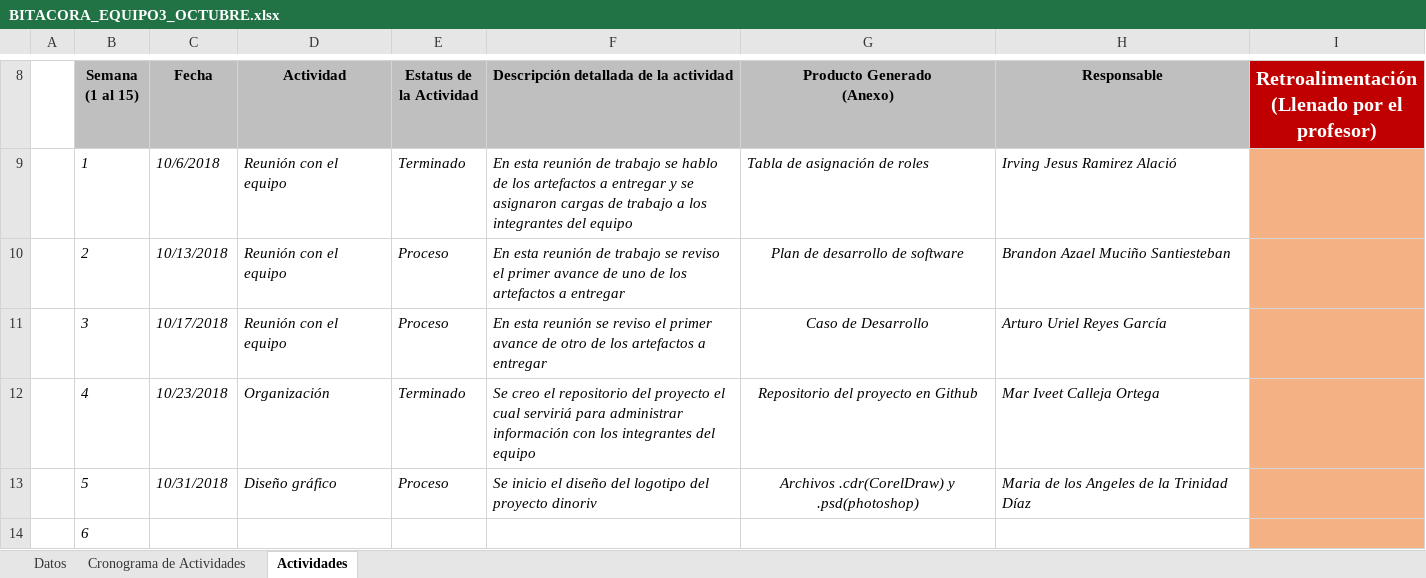
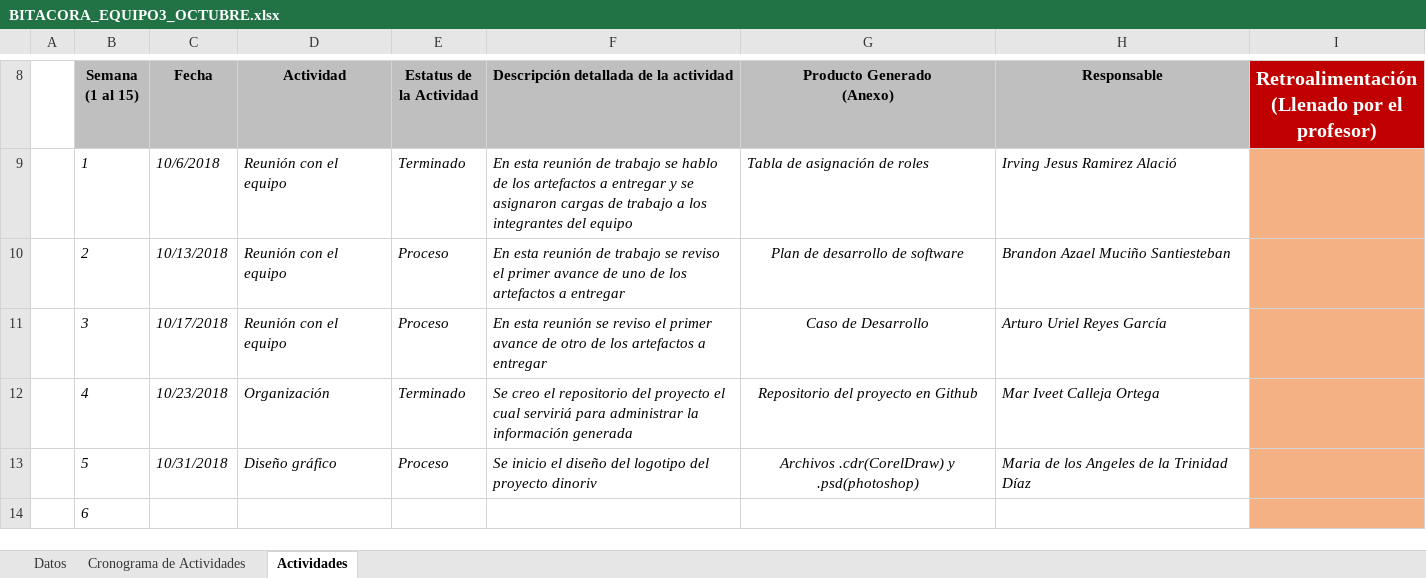
Before and after one commit to TeamBarajitas/DINORIV, an Excel workbook: ADMON_DEL_PROYECTO/BITACORAS/2018/OCT/BITACORA_EQUIPO3_OCTUBRE.xlsx, sheet Actividades, drawn as a sheet; only a part is shown, gaps mark what is left out; values as stored, in another font and other column widths than the file's, no borders; charts and pictures not drawn; the diff names each change by its address in the sheet, - before the commit and + after, or states it on an @@ line.

```diff
--- a/ADMON_DEL_PROYECTO/BITACORAS/2018/OCT/BITACORA_EQUIPO3_OCTUBRE.xlsx (sheet Actividades)
+++ b/ADMON_DEL_PROYECTO/BITACORAS/2018/OCT/BITACORA_EQUIPO3_OCTUBRE.xlsx (sheet Actividades)
-F12: …para administrar información con los integrantes del equipo
+F12: …para administrar la información generada
```
Also changed, not shown: sheet Cronograma de Actividades, sheet Datos, ADMON_DEL_PROYECTO/BITACORAS/2018/SEP/BITACORA_EQUIPO3_SEPTIMBRE.xlsx, 1 other file.
